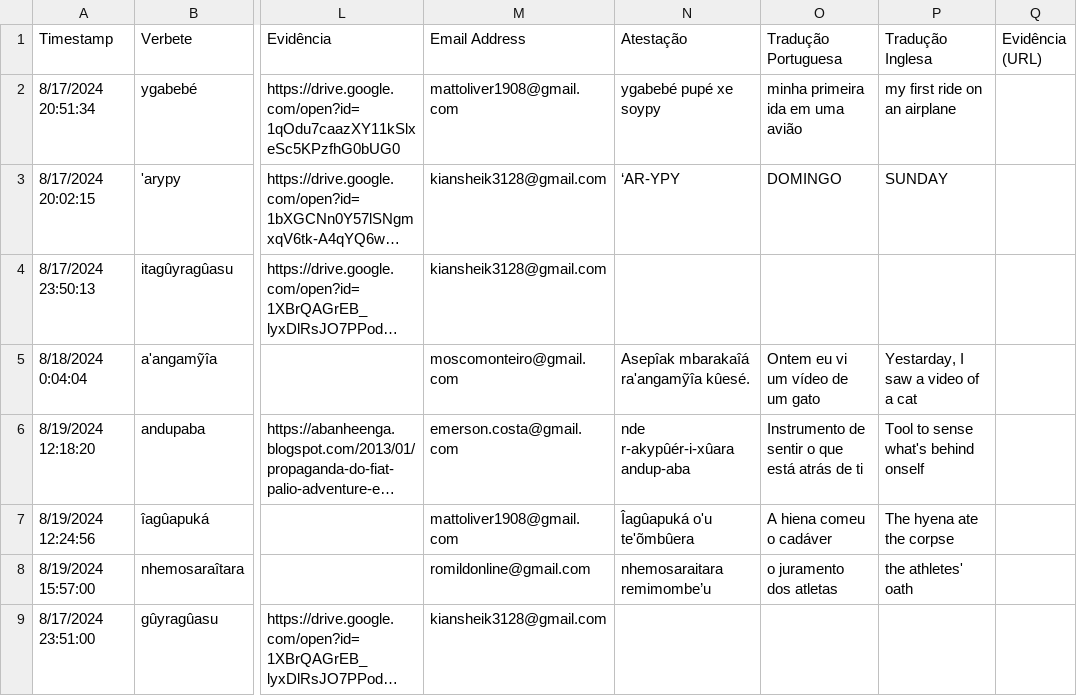
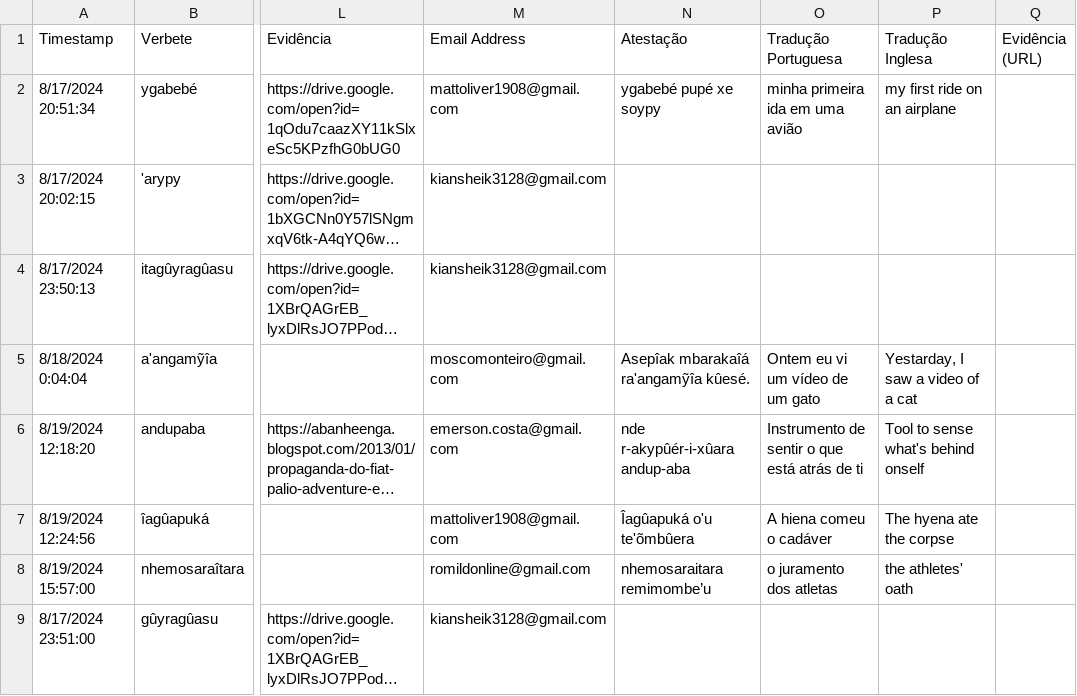
Before and after one commit to kiansheik/nhe-enga, a CSV file: neologisms.csv, drawn as a sheet; only a part is shown, gaps mark what is left out; long unchanged cells end in …; the diff names each change by its address in the sheet, - before the commit and + after, or states it on an @@ line.

Commit message:
fix neologisms

```diff
--- a/neologisms.csv
+++ b/neologisms.csv
-N3 (Atestação): ‘AR-YPY
+N3 (Atestação): (empty)
-O3 (Tradução Portuguesa): DOMINGO
+O3 (Tradução Portuguesa): (empty)
-P3 (Tradução Inglesa): SUNDAY
+P3 (Tradução Inglesa): (empty)
```
Also changed, not shown: 20 other files.
